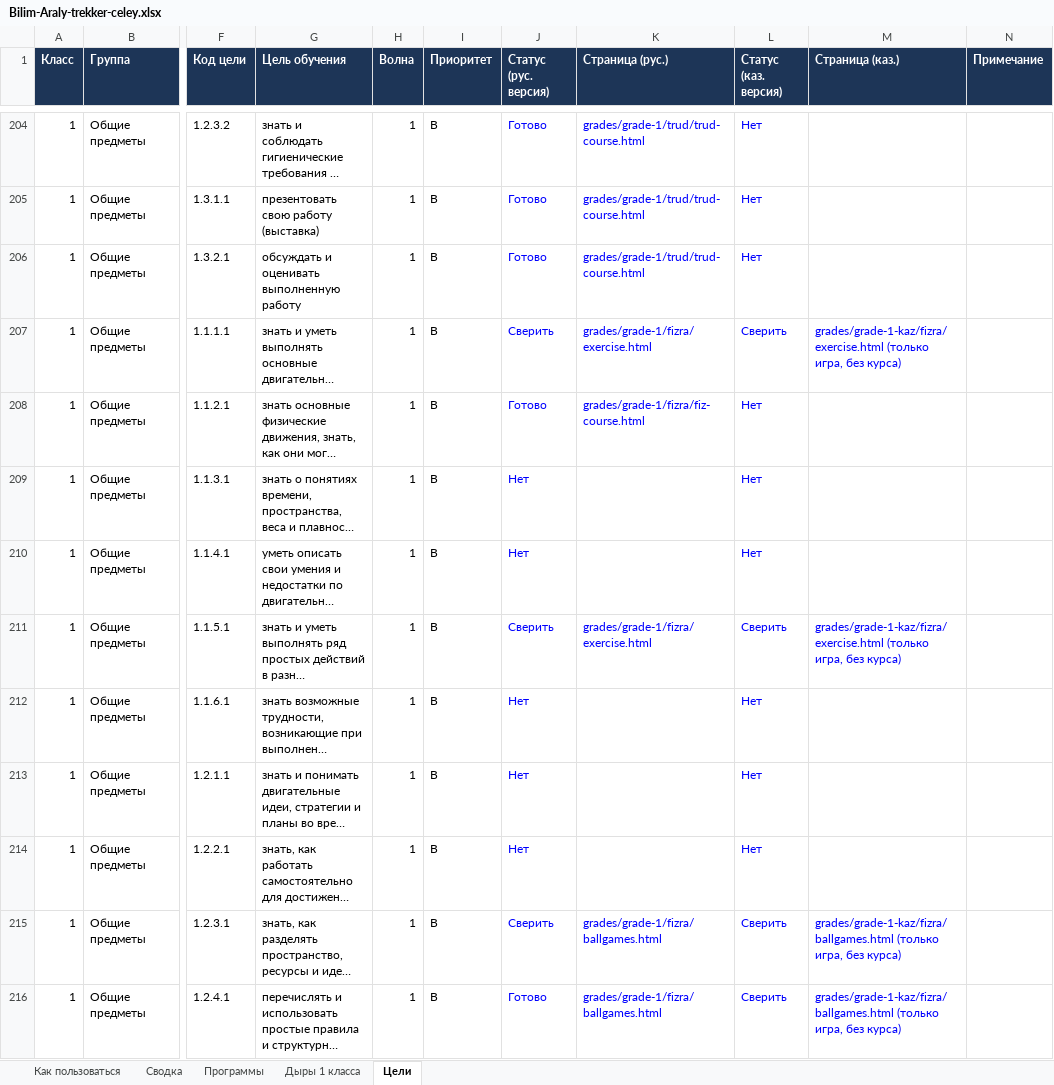
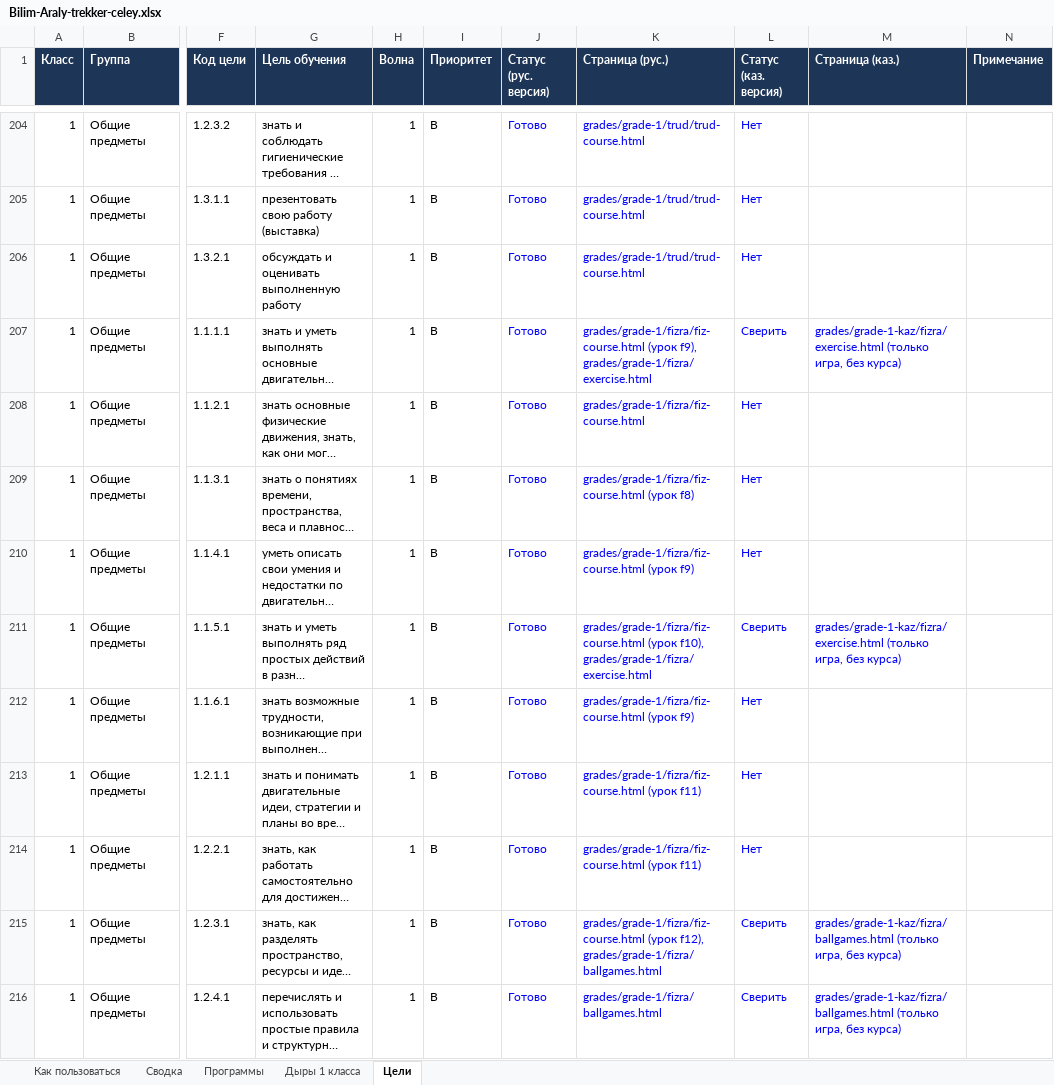
Before and after one commit to maksatmake7-maker/kids-platform-kz, an Excel workbook: Bilim-Araly-trekker-celey.xlsx, sheet Цели, drawn as a sheet; only a part is shown, gaps mark what is left out; long unchanged cells end in …; values as stored, in another font and other column widths than the file's, no borders; charts and pictures and conditional formats not drawn; the diff covers the shown part only; the diff names each change by its address in the sheet, - before the commit and + after, or states it on an @@ line.

```diff
--- a/Bilim-Araly-trekker-celey.xlsx (sheet Цели)
+++ b/Bilim-Araly-trekker-celey.xlsx (sheet Цели)
-J207 (Статус (рус. версия)): Сверить
+J207 (Статус (рус. версия)): Готово
-K207 (Страница (рус.)): grades/grade-1/fizra/exercise.html
+K207 (Страница (рус.)): grades/grade-1/fizra/fiz-course.html (урок f9), grades/grade-1/fizra/exercise.html
-J209:J210 (Статус (рус. версия)): Нет
+J209:J210 (Статус (рус. версия)): Готово
-K209 (Страница (рус.)): (empty)
+K209 (Страница (рус.)): grades/grade-1/fizra/fiz-course.html (урок f8)
-K210 (Страница (рус.)): (empty)
+K210 (Страница (рус.)): grades/grade-1/fizra/fiz-course.html (урок f9)
-J211 (Статус (рус. версия)): Сверить
+J211 (Статус (рус. версия)): Готово
-K211 (Страница (рус.)): grades/grade-1/fizra/exercise.html
+K211 (Страница (рус.)): grades/grade-1/fizra/fiz-course.html (урок f10), grades/grade-1/fizra/exercise.html
-J212:J214 (Статус (рус. версия)): Нет
+J212:J214 (Статус (рус. версия)): Готово
-K212 (Страница (рус.)): (empty)
+K212 (Страница (рус.)): grades/grade-1/fizra/fiz-course.html (урок f9)
-K213:K214 (Страница (рус.)): (empty)
+K213:K214 (Страница (рус.)): grades/grade-1/fizra/fiz-course.html (урок f11)
-J215 (Статус (рус. версия)): Сверить
+J215 (Статус (рус. версия)): Готово
-K215 (Страница (рус.)): grades/grade-1/fizra/ballgames.html
+K215 (Страница (рус.)): grades/grade-1/fizra/fiz-course.html (урок f12), grades/grade-1/fizra/ballgames.html
```
Also changed, not shown: 10 edited cells elsewhere in this sheet, sheet Дыры 1 класса, sheet Сводка, 1 other file.
